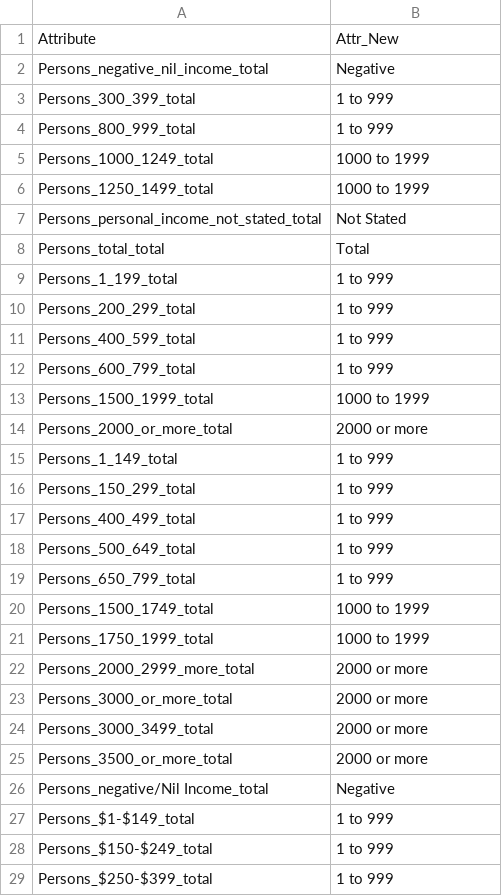
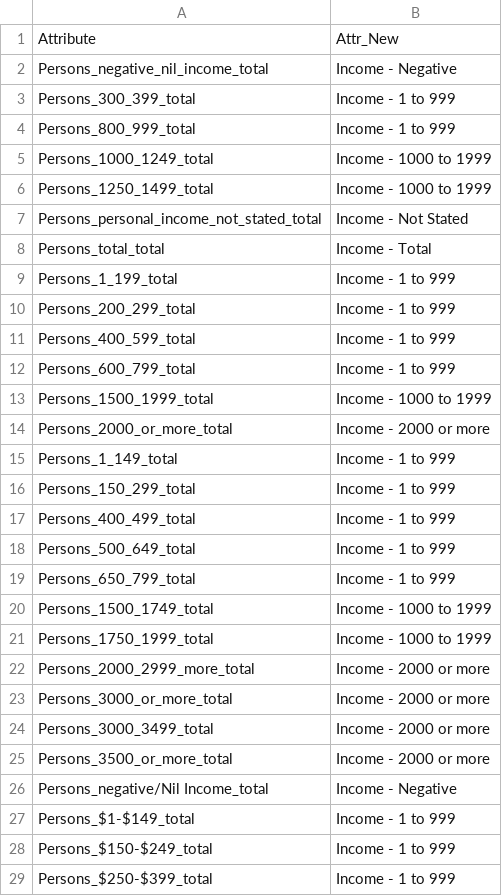
Before and after one commit to carlosyanez/MSc_DA_Project, a CSV file: 3. Data Extraction/income_levels_edited.csv, drawn as a sheet; only a part is shown; the diff covers the shown part only.

```diff
--- a/3. Data Extraction/income_levels_edited.csv
+++ b/3. Data Extraction/income_levels_edited.csv
@@ -1,29 +1,29 @@
 Attribute,Attr_New
-Persons_negative_nil_income_total,Negative
-Persons_300_399_total,1 to 999
-Persons_800_999_total,1 to 999
-Persons_1000_1249_total,1000 to 1999
-Persons_1250_1499_total,1000 to 1999
-Persons_personal_income_not_stated_total,Not Stated
-Persons_total_total,Total
-Persons_1_199_total,1 to 999
-Persons_200_299_total,1 to 999
-Persons_400_599_total,1 to 999
-Persons_600_799_total,1 to 999
-Persons_1500_1999_total,1000 to 1999
-Persons_2000_or_more_total,2000 or more
-Persons_1_149_total,1 to 999
-Persons_150_299_total,1 to 999
-Persons_400_499_total,1 to 999
-Persons_500_649_total,1 to 999
-Persons_650_799_total,1 to 999
-Persons_1500_1749_total,1000 to 1999
-Persons_1750_1999_total,1000 to 1999
-Persons_2000_2999_more_total,2000 or more
-Persons_3000_or_more_total,2000 or more
-Persons_3000_3499_total,2000 or more
-Persons_3500_or_more_total,2000 or more
-Persons_negative/Nil Income_total,Negative
-Persons_$1-$149_total,1 to 999
-Persons_$150-$249_total,1 to 999
-Persons_$250-$399_total,1 to 999
+Persons_negative_nil_income_total,Income - Negative
+Persons_300_399_total,Income - 1 to 999
+Persons_800_999_total,Income - 1 to 999
+Persons_1000_1249_total,Income - 1000 to 1999
+Persons_1250_1499_total,Income - 1000 to 1999
+Persons_personal_income_not_stated_total,Income - Not Stated
+Persons_total_total,Income - Total
+Persons_1_199_total,Income - 1 to 999
+Persons_200_299_total,Income - 1 to 999
+Persons_400_599_total,Income - 1 to 999
+Persons_600_799_total,Income - 1 to 999
+Persons_1500_1999_total,Income - 1000 to 1999
+Persons_2000_or_more_total,Income - 2000 or more
+Persons_1_149_total,Income - 1 to 999
+Persons_150_299_total,Income - 1 to 999
+Persons_400_499_total,Income - 1 to 999
+Persons_500_649_total,Income - 1 to 999
+Persons_650_799_total,Income - 1 to 999
+Persons_1500_1749_total,Income - 1000 to 1999
+Persons_1750_1999_total,Income - 1000 to 1999
+Persons_2000_2999_more_total,Income - 2000 or more
+Persons_3000_or_more_total,Income - 2000 or more
+Persons_3000_3499_total,Income - 2000 or more
+Persons_3500_or_more_total,Income - 2000 or more
+Persons_negative/Nil Income_total,Income - Negative
+Persons_$1-$149_total,Income - 1 to 999
+Persons_$150-$249_total,Income - 1 to 999
+Persons_$250-$399_total,Income - 1 to 999
```
Also changed, not shown: 8 edited cells elsewhere in this file, 3. Data Extraction/ed_levels_edited.csv, 3 other files.
